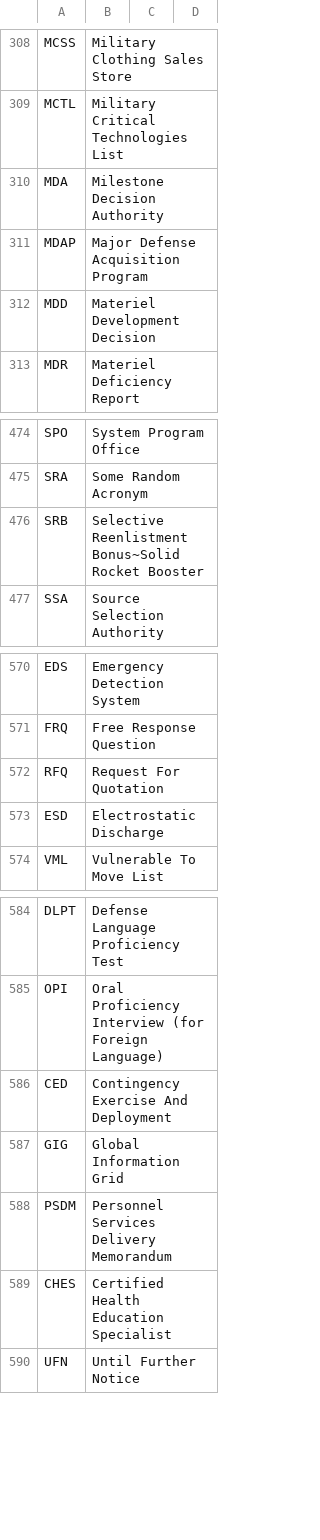
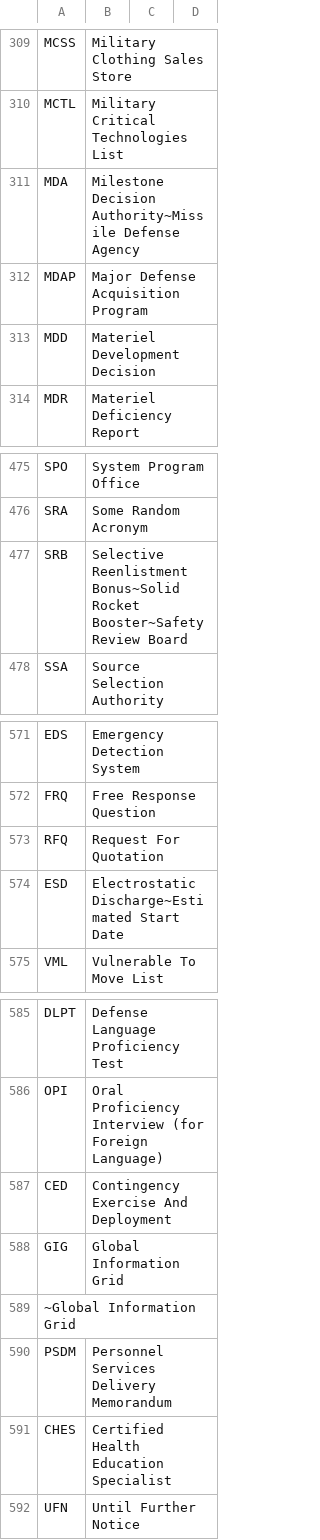
Before and after one commit to ssuto2275/military-acronyms, a CSV file: acronyms.csv, drawn as a sheet; only a part is shown, gaps mark what is left out; the diff covers the shown part only.

```diff
--- a/acronyms.csv
+++ b/acronyms.csv
@@ -310 +311 @@ MCTL,Military Critical Technologies List
-MDA,Milestone Decision Authority
+MDA,Milestone Decision Authority~Missile Defense Agency
@@ -476 +477 @@ SRA,Some Random Acronym
-SRB,Selective Reenlistment Bonus~Solid Rocket Booster
+SRB,Selective Reenlistment Bonus~Solid Rocket Booster~Safety Review Board,
@@ -573 +574 @@ RFQ,Request For Quotation
-ESD,Electrostatic Discharge
+ESD,Electrostatic Discharge~Estimated Start Date,
@@ -587,0 +589 @@ GIG,Global Information Grid
+~Global Information Grid
```
Also changed, not shown: 43 added rows and 5 edited cells elsewhere in this file.
